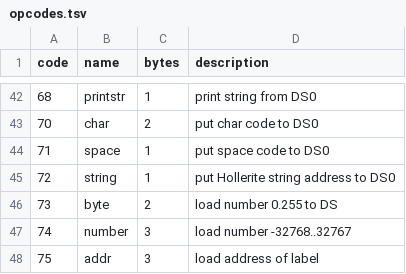
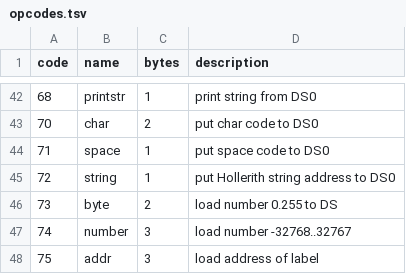
Before and after one commit to mykespb/stack-machine, a TSV file: opcodes.tsv, drawn as a sheet; only a part is shown, gaps mark what is left out.

Commit message:
Hollerith

```diff
--- a/opcodes.tsv
+++ b/opcodes.tsv
@@ -44,3 +44,3 @@ code	name	bytes	description
 71	space	1	put space code to DS0
-72	string	1	put Hollerite string address to DS0
+72	string	1	put Hollerith string address to DS0
 73	byte	2	load number 0.255 to DS
```
